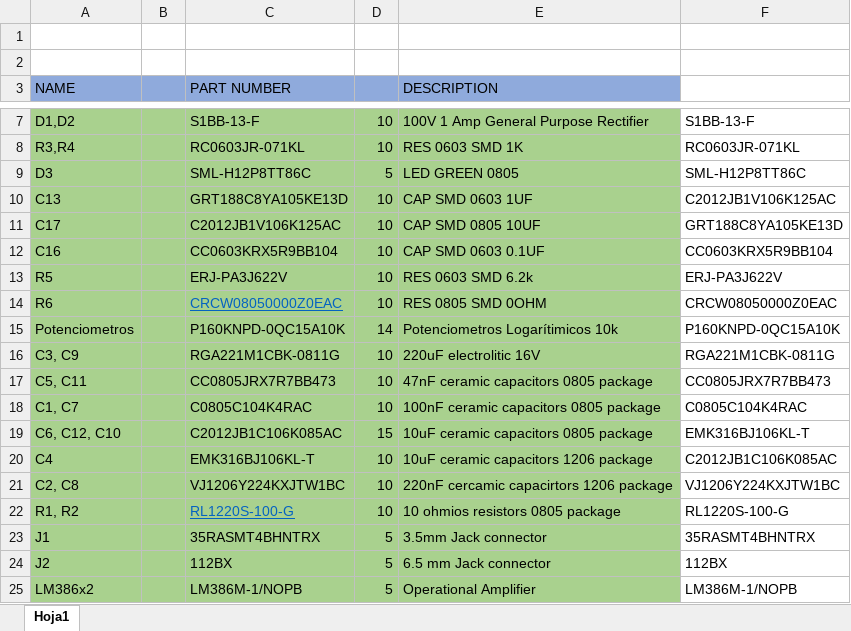
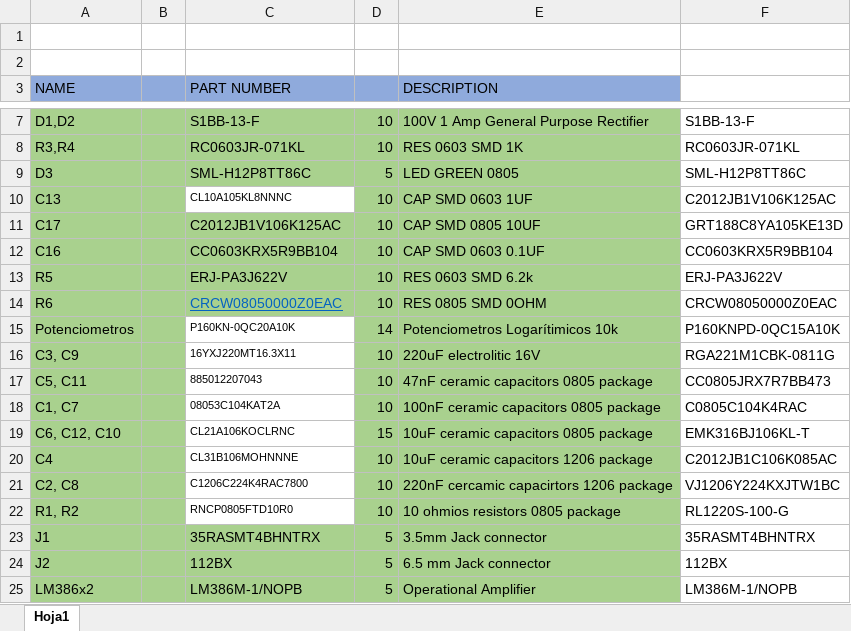
Before and after one commit to Jorjo80/Trabajo-ELAB, an Excel workbook: PCB_ELAB/Project Outputs for PCB_Project1/partnumbers.xlsx, sheet Hoja1, drawn as a sheet; only a part is shown, gaps mark what is left out; values as stored, in another font and other column widths than the file's, no borders; the diff names each change by its address in the sheet, - before the commit and + after, or states it on an @@ line.

```diff
--- a/PCB_ELAB/Project Outputs for PCB_Project1/partnumbers.xlsx (sheet Hoja1)
+++ b/PCB_ELAB/Project Outputs for PCB_Project1/partnumbers.xlsx (sheet Hoja1)
-C10 (PART NUMBER): GRT188C8YA105KE13D
+C10 (PART NUMBER): CL10A105KL8NNNC
-C10 fill: #A9D18E
+C10 fill: none, text size: smaller
-C15 (PART NUMBER): P160KNPD-0QC15A10K
+C15 (PART NUMBER): P160KN-0QC20A10K
-C15:C22 fill: #A9D18E
+C15:C22 fill: none, text size: smaller
-C16 (PART NUMBER): RGA221M1CBK-0811G
+C16 (PART NUMBER): 16YXJ220MT16.3X11
-C17 (PART NUMBER): CC0805JRX7R7BB473
+C17 (PART NUMBER): 885012207043
-C18 (PART NUMBER): C0805C104K4RAC
+C18 (PART NUMBER): 08053C104KAT2A
-C19 (PART NUMBER): C2012JB1C106K085AC
+C19 (PART NUMBER): CL21A106KOCLRNC
-C20 (PART NUMBER): EMK316BJ106KL-T
+C20 (PART NUMBER): CL31B106MOHNNNE
-C21 (PART NUMBER): VJ1206Y224KXJTW1BC
+C21 (PART NUMBER): C1206C224K4RAC7800
-C22 (PART NUMBER): RL1220S-100-G
+C22 (PART NUMBER): RNCP0805FTD10R0
@@ C22 underline: on → off, text colour: #0563C1 → black @@
```
Also changed, not shown: PCB_ELAB/Project Outputs for PCB_Project1/carrito.xlsx, 2 other files.
